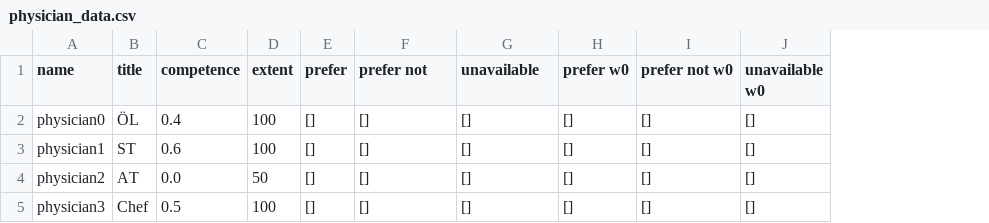
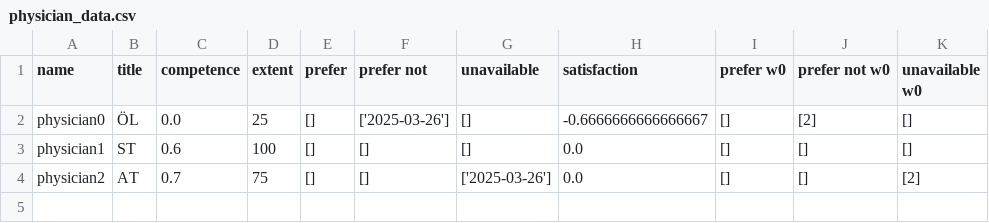
Before and after one commit to larssonnathalie/QMaxH-Cap, a CSV file: data/intermediate/physician_data.csv, drawn as a sheet; removed rows and columns are numbered as before the commit, all else as after; the diff names each change by its address in the sheet, - before the commit and + after, or states it on an @@ line.

```diff
--- a/data/intermediate/physician_data.csv
+++ b/data/intermediate/physician_data.csv
+column H (satisfaction), rows 2-4: -0.6666666666666667 | 0.0 | 0.0
-C2 (competence): 0.4
+C2 (competence): 0.0
-D2 (extent): 100
+D2 (extent): 25
-F2 (prefer not): []
+F2 (prefer not): ['2025-03-26']
-J2 (prefer not w0): []
+J2 (prefer not w0): [2]
-C4 (competence): 0.0
+C4 (competence): 0.7
-D4 (extent): 50
+D4 (extent): 75
-G4 (unavailable): []
+G4 (unavailable): ['2025-03-26']
-K4 (unavailable w0): []
+K4 (unavailable w0): [2]
-row 5: physician3 | Chef | 0.5 | 100 | [] | [] | [] | [] | [] | []
```
Also changed, not shown: data/intermediate/Qubo_matrix_cl1.csv, data/intermediate/Qubo_matrix_cl2.csv, 11 other files.
